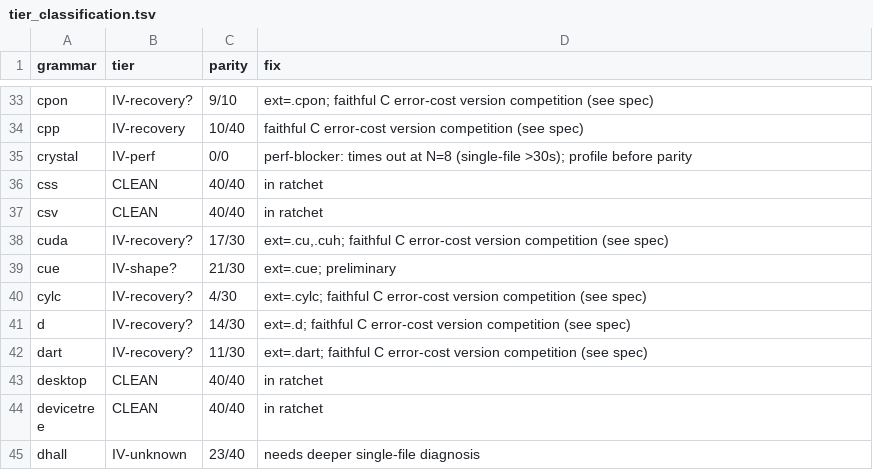
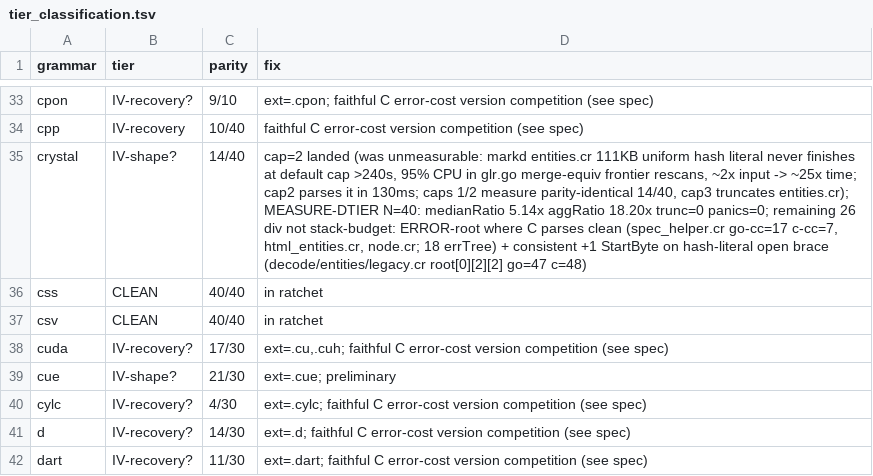
Before and after one commit to trakhimenok/gotreesitter, a TSV file: cgo_harness/tier_scan/tier_classification.tsv, drawn as a sheet; only a part is shown, gaps mark what is left out; the shorter side is filled out with more unchanged rows; the diff names each change by its address in the sheet, - before the commit and + after, or states it on an @@ line.

Commit message:
fix(parser): cap crystal GLR survivor stacks to unblock measurement
Crystal was tier IV-perf unmeasurable: markd's 111KB entities.cr (a 2127-entry
uniform hash literal) never finishes at the default stack cap (>240s), with
95% of CPU in the glr.go merge-equivalence frontier rescan
(mergeStacksWithScratch -> stackEntryNodesEquivalentFrontierWithScratch ->
lookupNodeEquivCache) and ~2x input -> ~25x time scaling.

Initial-stacks cap 2 parses the witness in 130ms and the first 40 corpus
files all complete (max 401ms). Caps 1 and 2 measure parity-identical
(14/40); cap 3 already truncates entities.cr.

MEASURE-DTIER crystal mode=prod files=40 medianRatio=5.14x aggRatio=18.20x parityMatch=14/40(35%) diverge=26 trunc=0 errTree=18 panics=0

Remaining 26 divergences are not stack-budget effects: ERROR-root where C
parses clean (spec_helper.cr, html_entities.cr, node.cr) plus a consistent
+1 StartByte on hash-literal open braces (decode/entities/legacy.cr).

```diff
--- a/cgo_harness/tier_scan/tier_classification.tsv
+++ b/cgo_harness/tier_scan/tier_classification.tsv
-B35 (tier): IV-perf
+B35 (tier): IV-shape?
-C35 (parity): 0/0
+C35 (parity): 14/40
-D35 (fix): perf-blocker: times out at N=8 (single-file >30s); profile before parity
+D35 (fix): cap=2 landed (was unmeasurable: markd entities.cr 111KB uniform hash literal never finishes at default cap >240s, 95% CPU in glr.go merge-equiv frontier rescans, ~2x input -> ~25x time; cap2 parses it in 130ms; caps 1/2 measure parity-identical 14/40, cap3 truncates entities.cr); MEASURE-DTIER N=40: medianRatio 5.14x aggRatio 18.20x trunc=0 panics=0; remaining 26 div not stack-budget: ERROR-root where C parses clean (spec_helper.cr go-cc=17 c-cc=7, html_entities.cr, node.cr; 18 errTree) + consistent +1 StartByte on hash-literal open brace (decode/entities/legacy.cr root[0][2][2] go=47 c=48)
```
Also changed, not shown: 1 other file.
